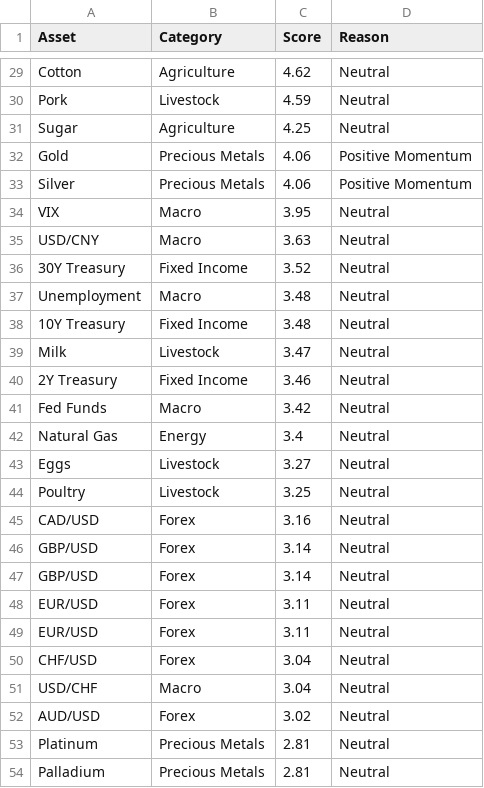
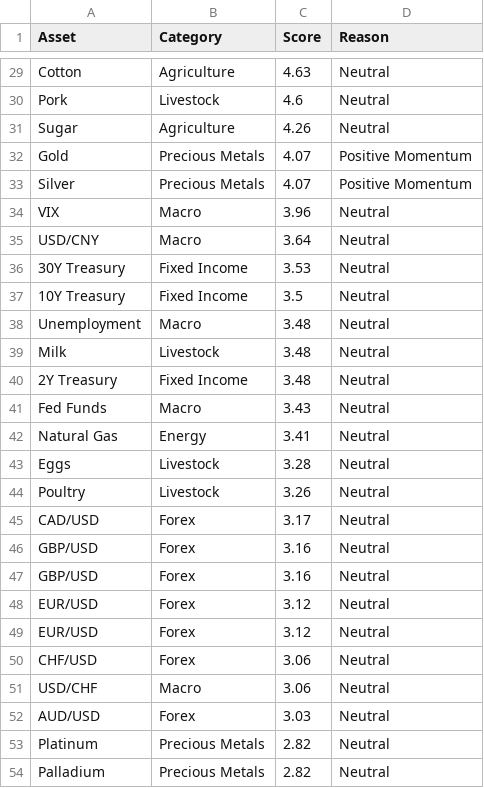
Before and after one commit to Rajatpatyal/Fred_Commodity_Yield, a CSV file: output/macro_opportunities.csv, drawn as a sheet; only a part is shown, gaps mark what is left out; removed rows and columns are numbered as before the commit, all else as after; the diff covers the shown part only; the diff names each change by its address in the sheet, - before the commit and + after, or states it on an @@ line.

```diff
--- a/output/macro_opportunities.csv
+++ b/output/macro_opportunities.csv
-C29 (Score): 4.62
+C29 (Score): 4.63
-C30 (Score): 4.59
+C30 (Score): 4.6
-C31 (Score): 4.25
+C31 (Score): 4.26
-C32:C33 (Score): 4.06
+C32:C33 (Score): 4.07
-C34 (Score): 3.95
+C34 (Score): 3.96
-C35 (Score): 3.63
+C35 (Score): 3.64
-C36 (Score): 3.52
+C36 (Score): 3.53
+row 37: 10Y Treasury | Fixed Income | 3.5 | Neutral
-row 38: 10Y Treasury | Fixed Income | 3.48 | Neutral
-C39 (Score): 3.47
+C39 (Score): 3.48
-C40 (Score): 3.46
+C40 (Score): 3.48
-C41 (Score): 3.42
+C41 (Score): 3.43
-C42 (Score): 3.4
+C42 (Score): 3.41
-C43 (Score): 3.27
+C43 (Score): 3.28
-C44 (Score): 3.25
+C44 (Score): 3.26
-C45 (Score): 3.16
+C45 (Score): 3.17
-C46:C47 (Score): 3.14
+C46:C47 (Score): 3.16
-C48:C49 (Score): 3.11
+C48:C49 (Score): 3.12
-C50:C51 (Score): 3.04
+C50:C51 (Score): 3.06
-C52 (Score): 3.02
+C52 (Score): 3.03
-C53:C54 (Score): 2.81
+C53:C54 (Score): 2.82
```
Also changed, not shown: 27 edited cells elsewhere in this file, output/macro_snapshot.csv, 5 other files.
